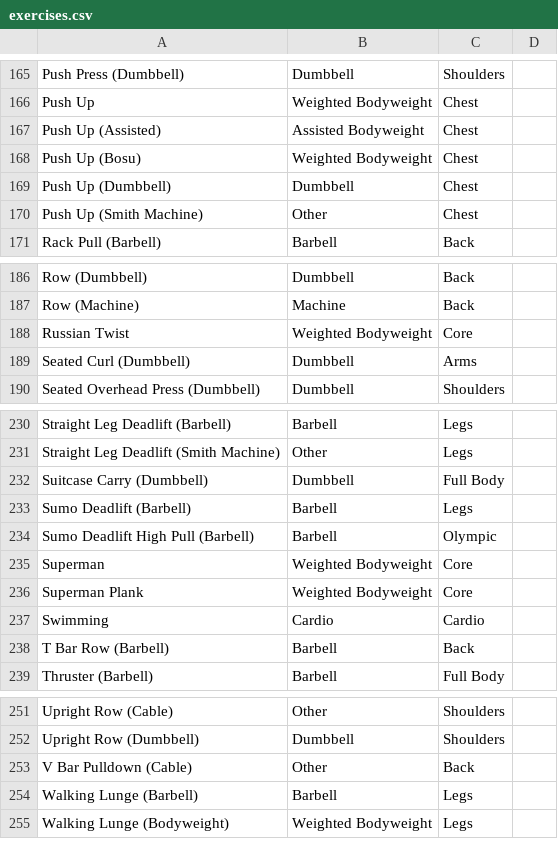
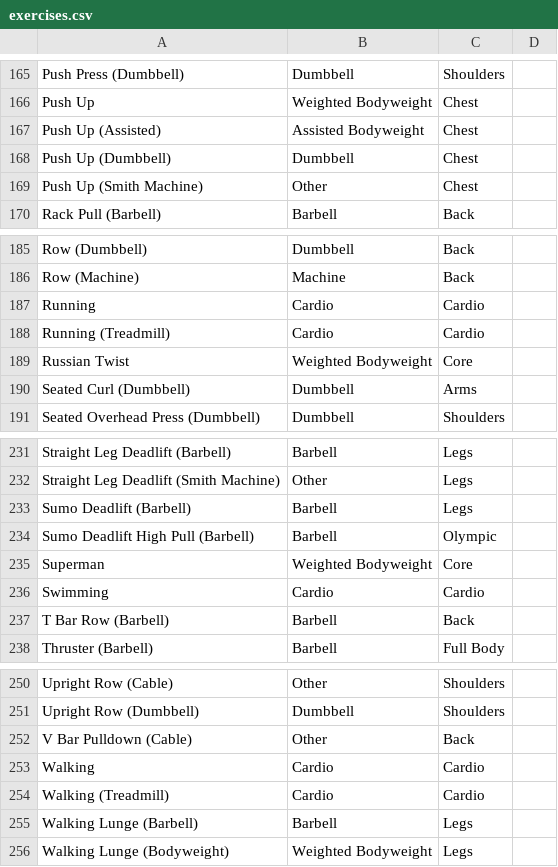
Before and after one commit to klimhuynh1/fitness-tracker, a CSV file: src/data/exercises.csv, drawn as a sheet; only a part is shown, gaps mark what is left out.

```diff
--- a/src/data/exercises.csv
+++ b/src/data/exercises.csv
@@ -167,3 +167,2 @@ Push Up,Weighted Bodyweight,Chest,
 Push Up (Assisted),Assisted Bodyweight,Chest,
-Push Up (Bosu),Weighted Bodyweight,Chest,
 Push Up (Dumbbell),Dumbbell,Chest,
@@ -187,2 +186,4 @@ Row (Dumbbell),Dumbbell,Back,
 Row (Machine),Machine,Back,
+Running,Cardio,Cardio,
+Running (Treadmill),Cardio,Cardio,
 Russian Twist,Weighted Bodyweight,Core,
@@ -231,3 +232,2 @@ Straight Leg Deadlift (Barbell),Barbell,Legs,
 Straight Leg Deadlift (Smith Machine),Other,Legs,
-Suitcase Carry (Dumbbell),Dumbbell,Full Body,
 Sumo Deadlift (Barbell),Barbell,Legs,
@@ -235,3 +235,2 @@ Sumo Deadlift High Pull (Barbell),Barbell,Olympic,
 Superman,Weighted Bodyweight,Core,
-Superman Plank,Weighted Bodyweight,Core,
 Swimming,Cardio,Cardio,
@@ -253,2 +252,4 @@ Upright Row (Dumbbell),Dumbbell,Shoulders,
 V Bar Pulldown (Cable),Other,Back,
+Walking,Cardio,Cardio,
+Walking (Treadmill),Cardio,Cardio,
 Walking Lunge (Barbell),Barbell,Legs,
```
Also changed, not shown: 6 other files.
